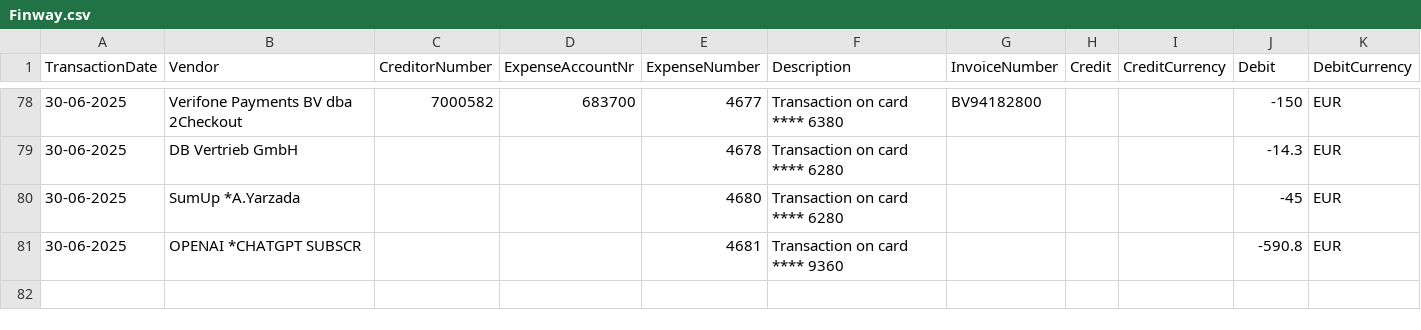
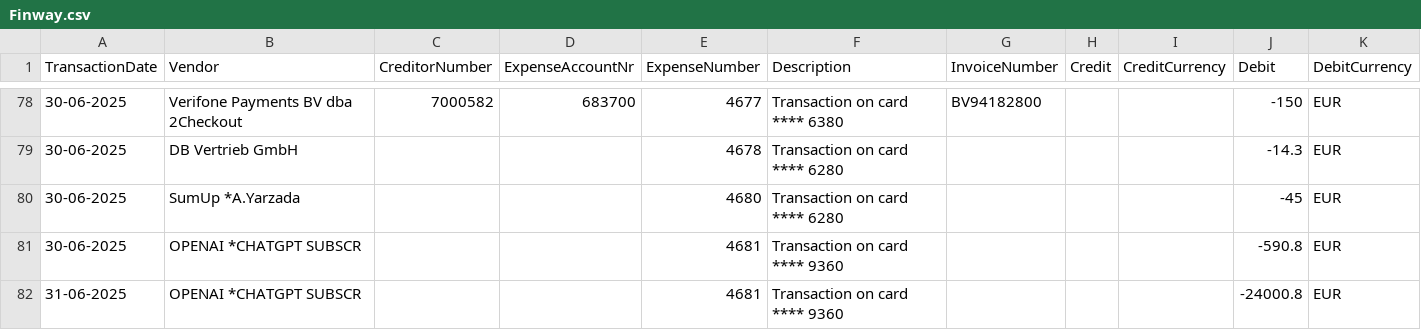
Before and after one commit to KameterLuis/sf-dashboard, a CSV file: template files/Finway.csv, drawn as a sheet; only a part is shown, gaps mark what is left out.

```diff
--- a/template files/Finway.csv
+++ b/template files/Finway.csv
@@ -81 +81,2 @@ TransactionDate;Vendor;CreditorNumber;ExpenseAccountNr;ExpenseNumber;Description
 30-06-2025;OPENAI *CHATGPT SUBSCR;;;4681;Transaction on card **** 9360;;;;-590.8;EUR
+31-06-2025;OPENAI *CHATGPT SUBSCR;;;4681;Transaction on card **** 9360;;;;-24000.8;EUR
```
Also changed, not shown: 12 other files.
